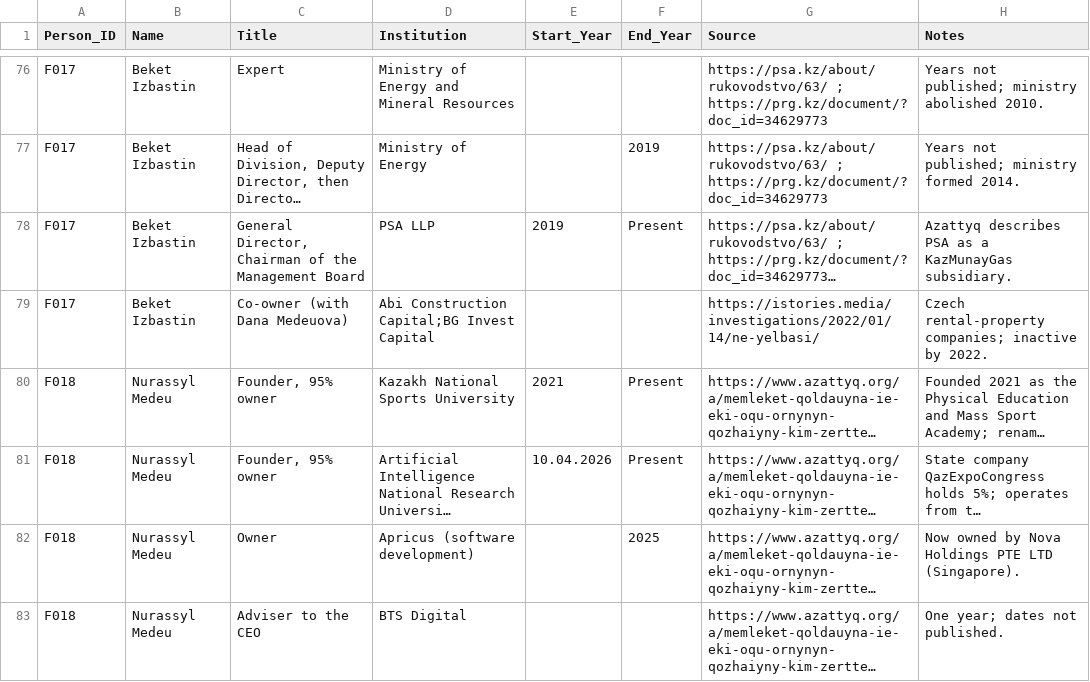
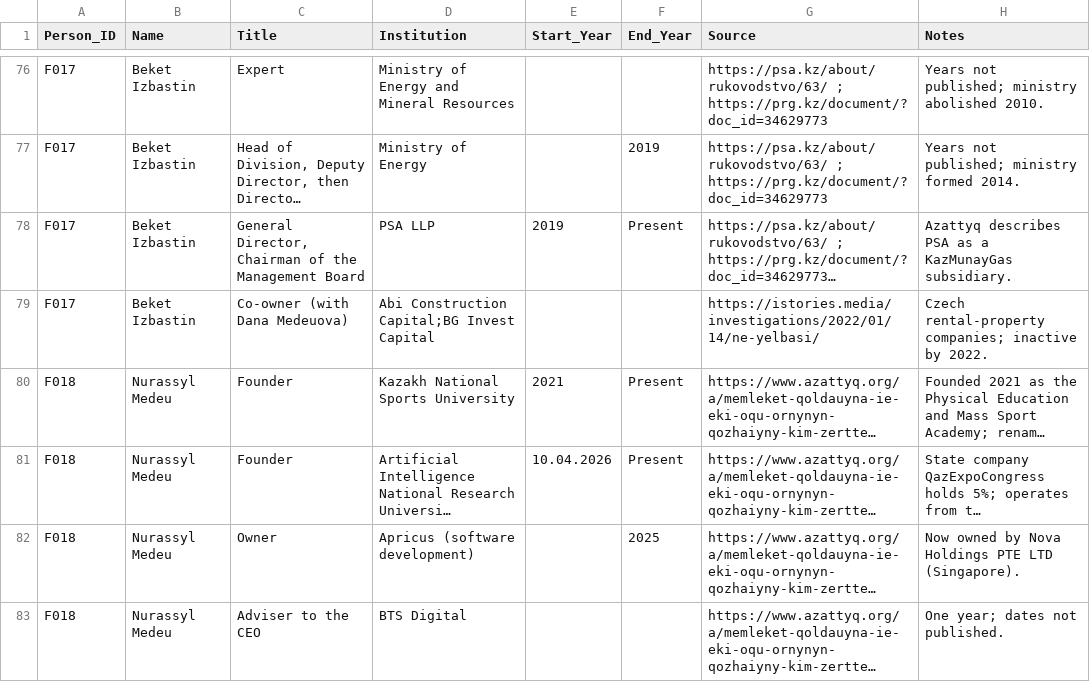
Before and after one commit to Erlan-BG/Kazakh-Elite-Tracker, a CSV file: family/Tokayev Family Monitoring - Positions.csv, drawn as a sheet; only a part is shown, gaps mark what is left out; long unchanged cells end in …; the diff names each change by its address in the sheet, - before the commit and + after, or states it on an @@ line.

```diff
--- a/family/Tokayev Family Monitoring - Positions.csv
+++ b/family/Tokayev Family Monitoring - Positions.csv
-C80:C81 (Title): Founder, 95% owner
+C80:C81 (Title): Founder
```
Also changed, not shown: family/Tokayev Family Monitoring - General.csv, 2 other files.
